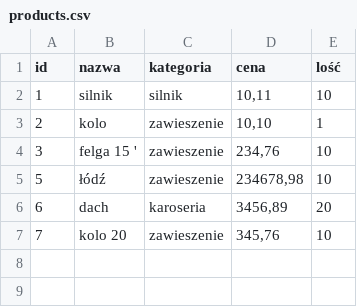
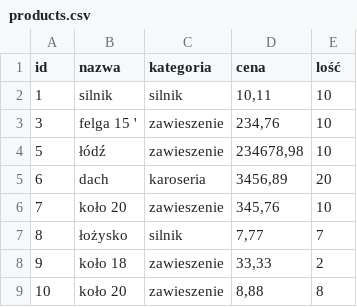
Before and after one commit to les-web/companyfx, a CSV file: src/main/java/utility/products.csv, drawn as a sheet.

```diff
--- a/src/main/java/utility/products.csv
+++ b/src/main/java/utility/products.csv
@@ -2,3 +2,2 @@ id;nazwa;kategoria;cena;lość
 1;silnik;silnik;10,11;10
-2;kolo;zawieszenie;10,10;1
 3;felga 15 ';zawieszenie;234,76;10
@@ -6,2 +5,5 @@ id;nazwa;kategoria;cena;lość
 6;dach;karoseria;3456,89;20
-7;kolo 20;zawieszenie;345,76;10
+7;koło 20;zawieszenie;345,76;10
+8;łożysko;silnik;7,77;7
+9;koło 18;zawieszenie;33,33;2
+10;koło 20;zawieszenie;8,88;8
```
Also changed, not shown: 1 other file.
